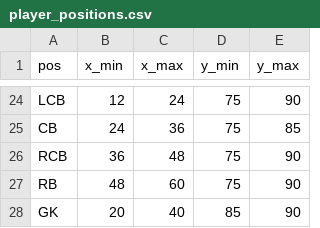
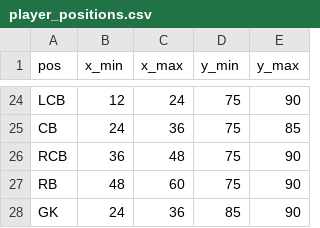
Before and after one commit to wimmerth/fifa-data-visualization, a CSV file: player_positions.csv, drawn as a sheet; only a part is shown, gaps mark what is left out.

Commit message:
Nice football field zones now and initial density plots for attribute values

```diff
--- a/player_positions.csv
+++ b/player_positions.csv
@@ -27,2 +27,2 @@ pos,x_min,x_max,y_min,y_max
 "RB",48,60,75,90
-"GK",20,40,85,90
+"GK",24,36,85,90
```
Also changed, not shown: 2 other files.
